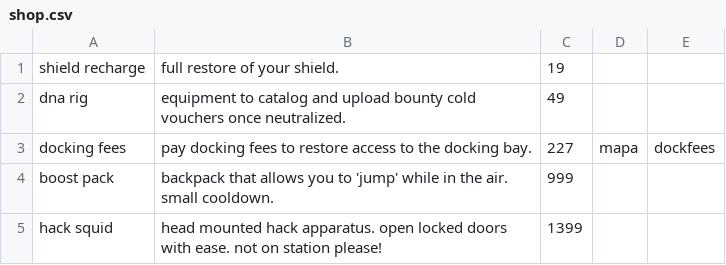
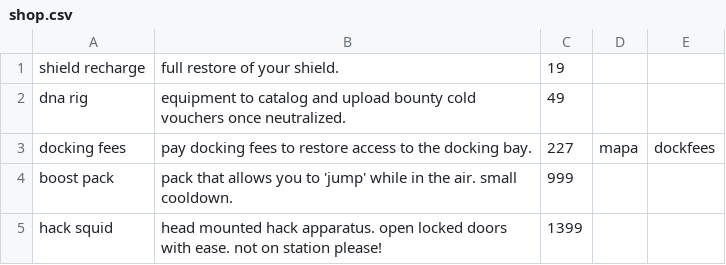
Before and after one commit to Kweepa/NebulaSkip, a CSV file: shop.csv, drawn as a sheet.

Commit message:
Boost pack works

```diff
--- a/shop.csv
+++ b/shop.csv
@@ -3,3 +3,3 @@ dna rig, equipment to catalog and upload bounty cold vouchers once neutralized.,
 docking fees, pay docking fees to restore access to the docking bay., 227, mapa, dockfees
-boost pack, backpack that allows you to 'jump' while in the air. small cooldown., 999
+boost pack, pack that allows you to 'jump' while in the air. small cooldown., 999
 hack squid, head mounted hack apparatus. open locked doors with ease. not on station please!, 1399
```
Also changed, not shown: 29 other files.
